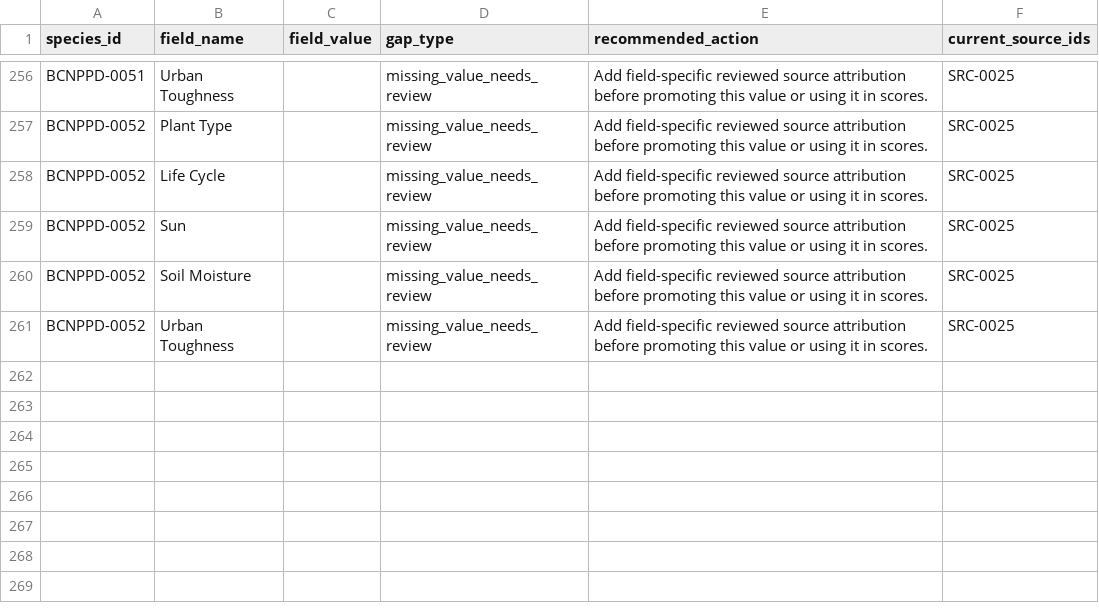
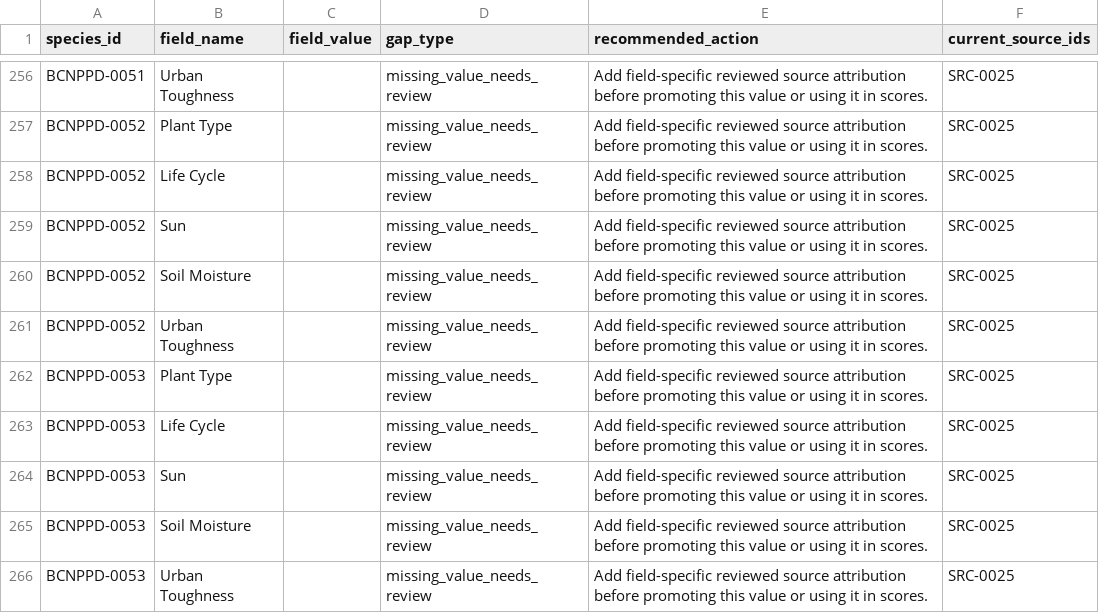
Before and after one commit to liznowatschin/bc-npp-database, a CSV file: data/poc/vancouver/evidence_hardening/evidence_gap_report.csv, drawn as a sheet; only a part is shown, gaps mark what is left out.

```diff
--- a/data/poc/vancouver/evidence_hardening/evidence_gap_report.csv
+++ b/data/poc/vancouver/evidence_hardening/evidence_gap_report.csv
@@ -261 +261,6 @@ BCNPPD-0052,Soil Moisture,,missing_value_needs_review,Add field-specific reviewe
 BCNPPD-0052,Urban Toughness,,missing_value_needs_review,Add field-specific reviewed source attribution before promoting this value or using it in scores.,SRC-0025
+BCNPPD-0053,Plant Type,,missing_value_needs_review,Add field-specific reviewed source attribution before promoting this value or using it in scores.,SRC-0025
+BCNPPD-0053,Life Cycle,,missing_value_needs_review,Add field-specific reviewed source attribution before promoting this value or using it in scores.,SRC-0025
+BCNPPD-0053,Sun,,missing_value_needs_review,Add field-specific reviewed source attribution before promoting this value or using it in scores.,SRC-0025
+BCNPPD-0053,Soil Moisture,,missing_value_needs_review,Add field-specific reviewed source attribution before promoting this value or using it in scores.,SRC-0025
+BCNPPD-0053,Urban Toughness,,missing_value_needs_review,Add field-specific reviewed source attribution before promoting this value or using it in scores.,SRC-0025
```
Also changed, not shown: data/poc/vancouver/evidence_hardening/hardened_plant_list.csv, data/poc/vancouver/evidence_hardening/score_readiness.csv, 30 other files.
